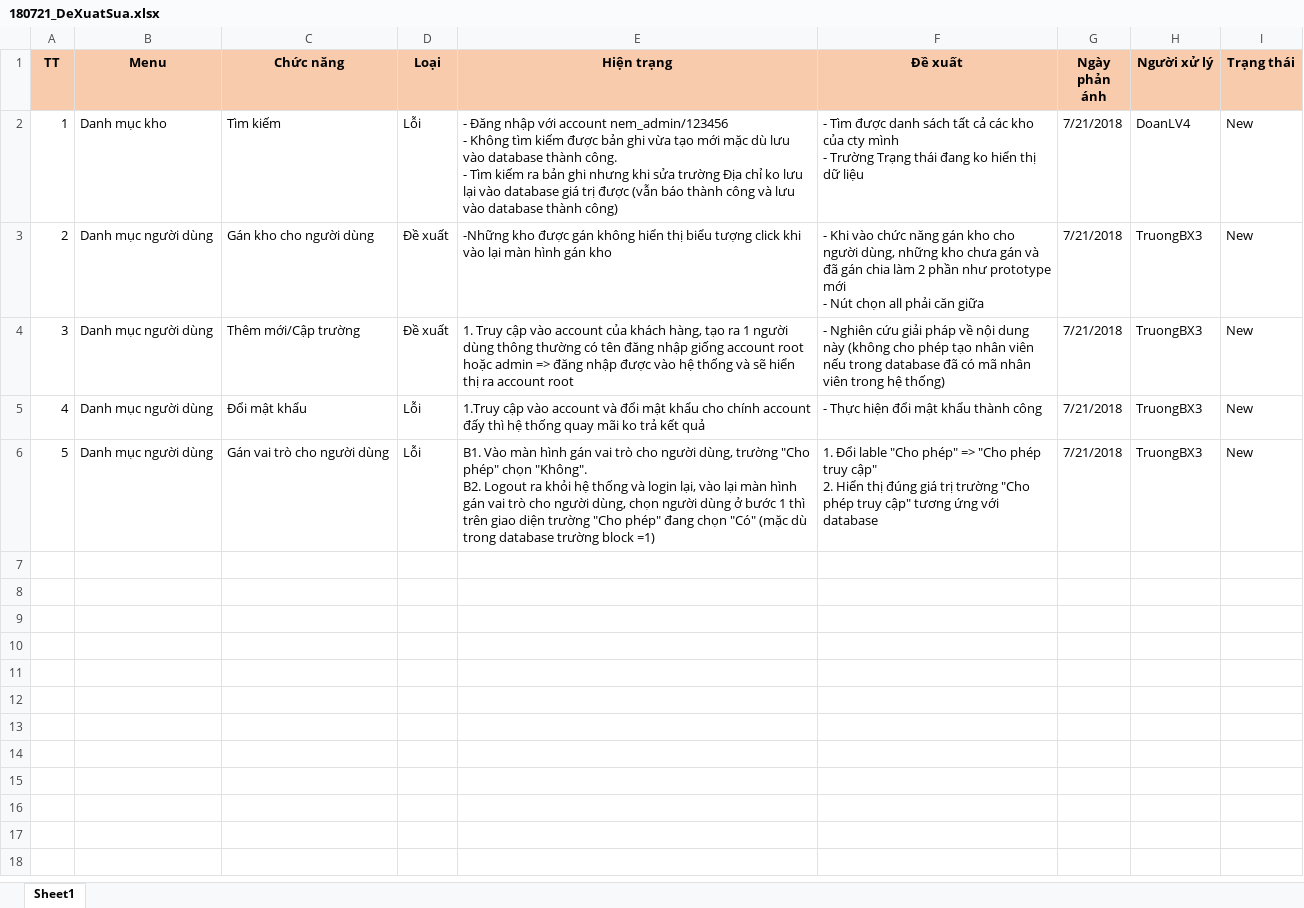
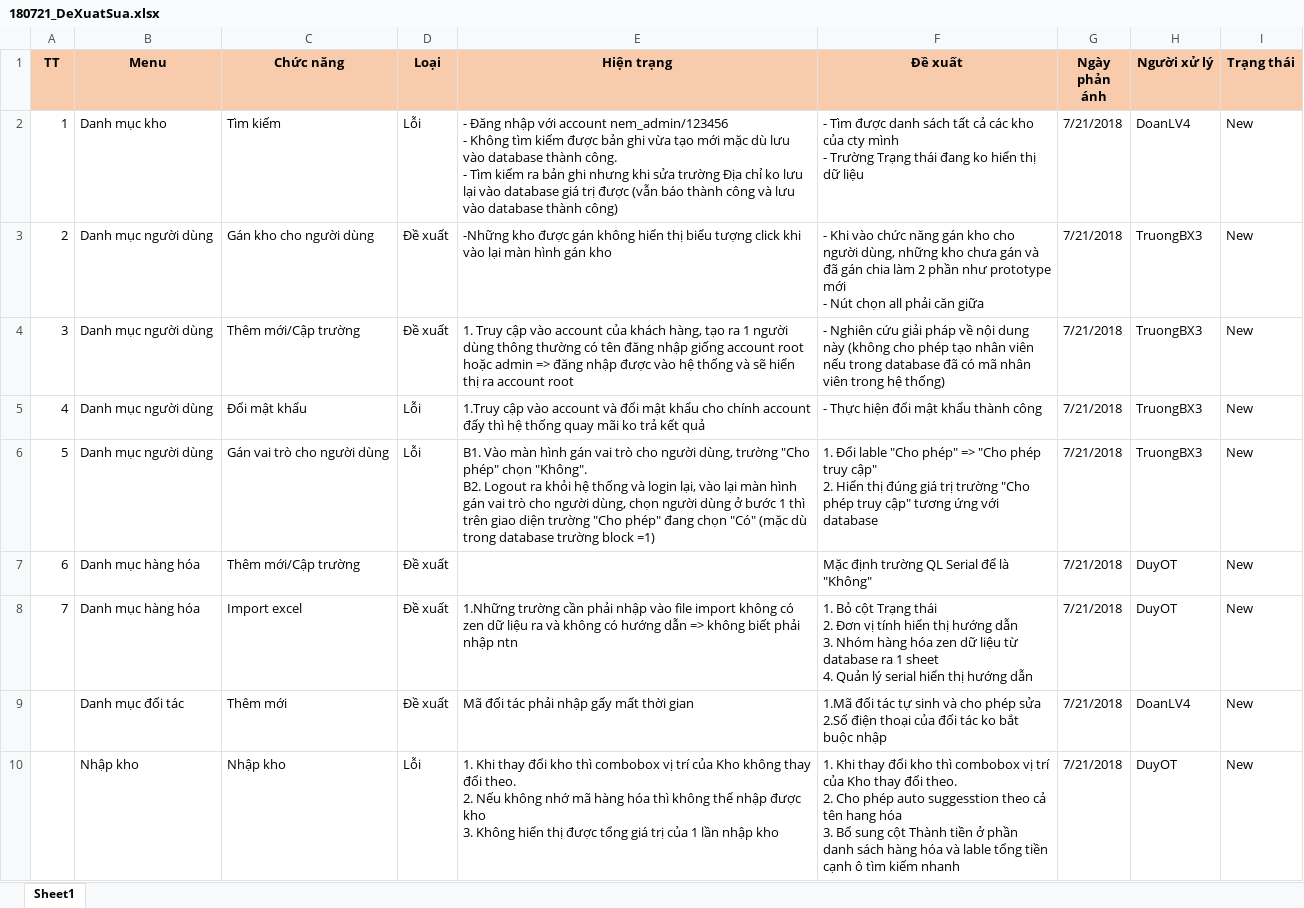
Before and after one commit to duyot/WMS, an Excel workbook: Document/4.Test/180721_DeXuatSua.xlsx, sheet Sheet1, drawn as a sheet; values as stored, in another font and other column widths than the file's, no borders; ↵ is a line break in a cell; the diff names each change by its address in the sheet, - before the commit and + after, or states it on an @@ line.

Commit message:
Doan day 21/07

```diff
--- a/Document/4.Test/180721_DeXuatSua.xlsx (sheet Sheet1)
+++ b/Document/4.Test/180721_DeXuatSua.xlsx (sheet Sheet1)
+row 7: 6 | Danh mục hàng hóa | Thêm mới/Cập trường | Đề xuất |  | Mặc định trường QL Serial để là "Không" | 7/21/2018 | DuyOT | New
+row 8: 7 | Danh mục hàng hóa | Import excel | Đề xuất | 1.Những trường cần phải nhập vào file import không có zen dữ liệu ra và không có hướng dẫn => không biết phải nhập ntn | 1. Bỏ cột Trạng thái ↵ 2. Đơn vị tính hiển thị hướng dẫn ↵ 3. Nhóm hàng hóa zen dữ liệu từ database ra 1 sheet ↵ 4. Quản lý serial hiển thị hướng dẫn | 7/21/2018 | DuyOT | New
+row 9:  | Danh mục đối tác | Thêm mới | Đề xuất | Mã đối tác phải nhập gấy mất thời gian | 1.Mã đối tác tự sinh và cho phép sửa ↵ 2.Số điện thoại của đối tác ko bắt buộc nhập | 7/21/2018 | DoanLV4 | New
+row 10:  | Nhập kho | Nhập kho | Lỗi | 1. Khi thay đổi kho thì combobox vị trí của Kho không thay đổi theo. ↵ 2. Nếu không nhớ mã hàng hóa thì không thể nhập được kho ↵ 3. Không hiển thị được tổng giá trị của 1 lần nhập kho | 1. Khi thay đổi kho thì combobox vị trí của Kho thay đổi theo. ↵ 2. Cho phép auto suggesstion theo cả tên hang hóa ↵ 3. Bổ sung cột Thành tiền ở phần danh sách hàng hóa và lable tổng tiền cạnh ô tìm kiếm nhanh | 7/21/2018 | DuyOT | New
```
